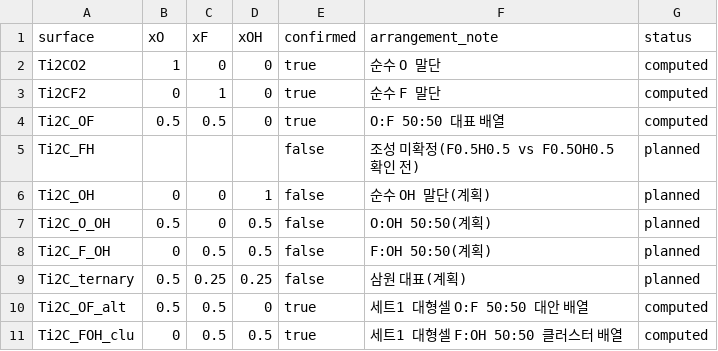
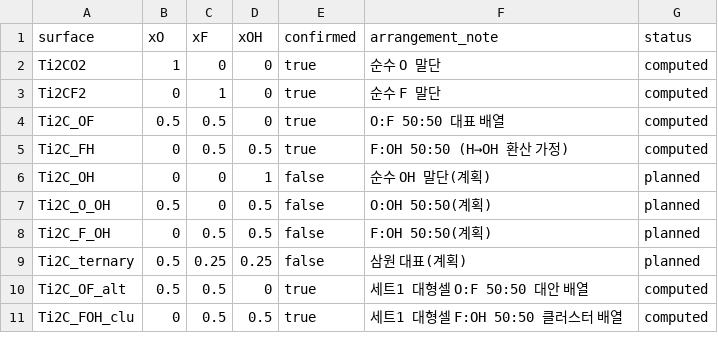
Before and after one commit to seobin7070-code/ti2c-mxene-screening, a CSV file: data/composition_map.csv, drawn as a sheet.

```diff
--- a/data/composition_map.csv
+++ b/data/composition_map.csv
@@ -4,3 +4,3 @@ Ti2CF2,0,1,0,true,순수 F 말단,computed
 Ti2C_OF,0.5,0.5,0,true,O:F 50:50 대표 배열,computed
-Ti2C_FH,,,,false,조성 미확정(F0.5H0.5 vs F0.5OH0.5 확인 전),planned
+Ti2C_FH,0,0.5,0.5,true,F:OH 50:50 (H→OH 환산 가정),computed
 Ti2C_OH,0,0,1,false,순수 OH 말단(계획),planned
```
Also changed, not shown: 7 other files.
